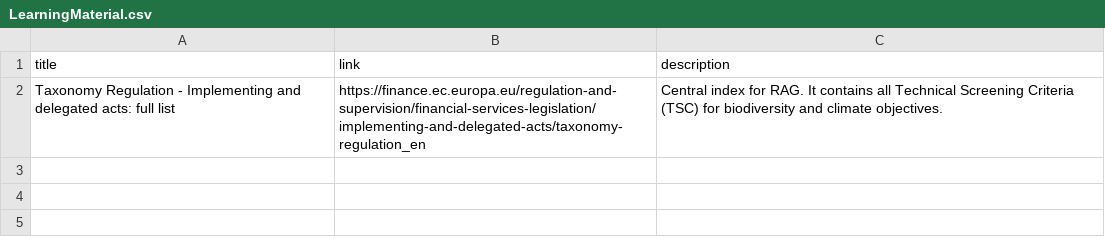
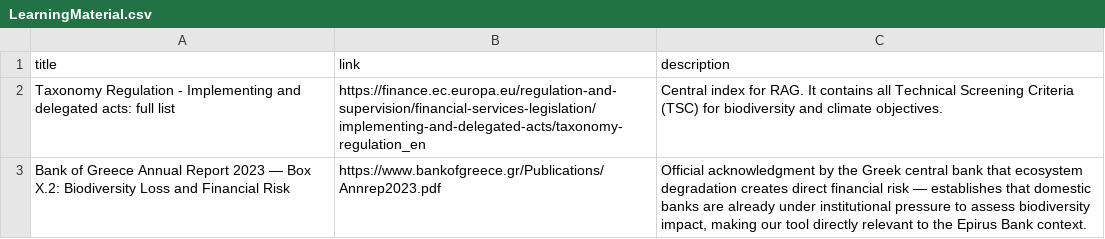
Before and after one commit to Doxakis1/EcoMeter2026, a CSV file: AiLearningMaterial/LearningMaterial.csv, drawn as a sheet; the diff names each change by its address in the sheet, - before the commit and + after, or states it on an @@ line.

Commit message:
Bank of Greece annual report committed

```diff
--- a/AiLearningMaterial/LearningMaterial.csv
+++ b/AiLearningMaterial/LearningMaterial.csv
+row 3: Bank of Greece Annual Report 2023 — Box X.2: Biodiversity Loss and Financial Risk | https://www.bankofgreece.gr/Publications/Annrep2023.pdf | Official acknowledgment by the Greek central bank that ecosystem degradation creates direct financial risk — establishes that domestic banks are already under institutional pressure to assess biodiversity impact, making our tool directly relevant to the Epirus Bank context.
```
